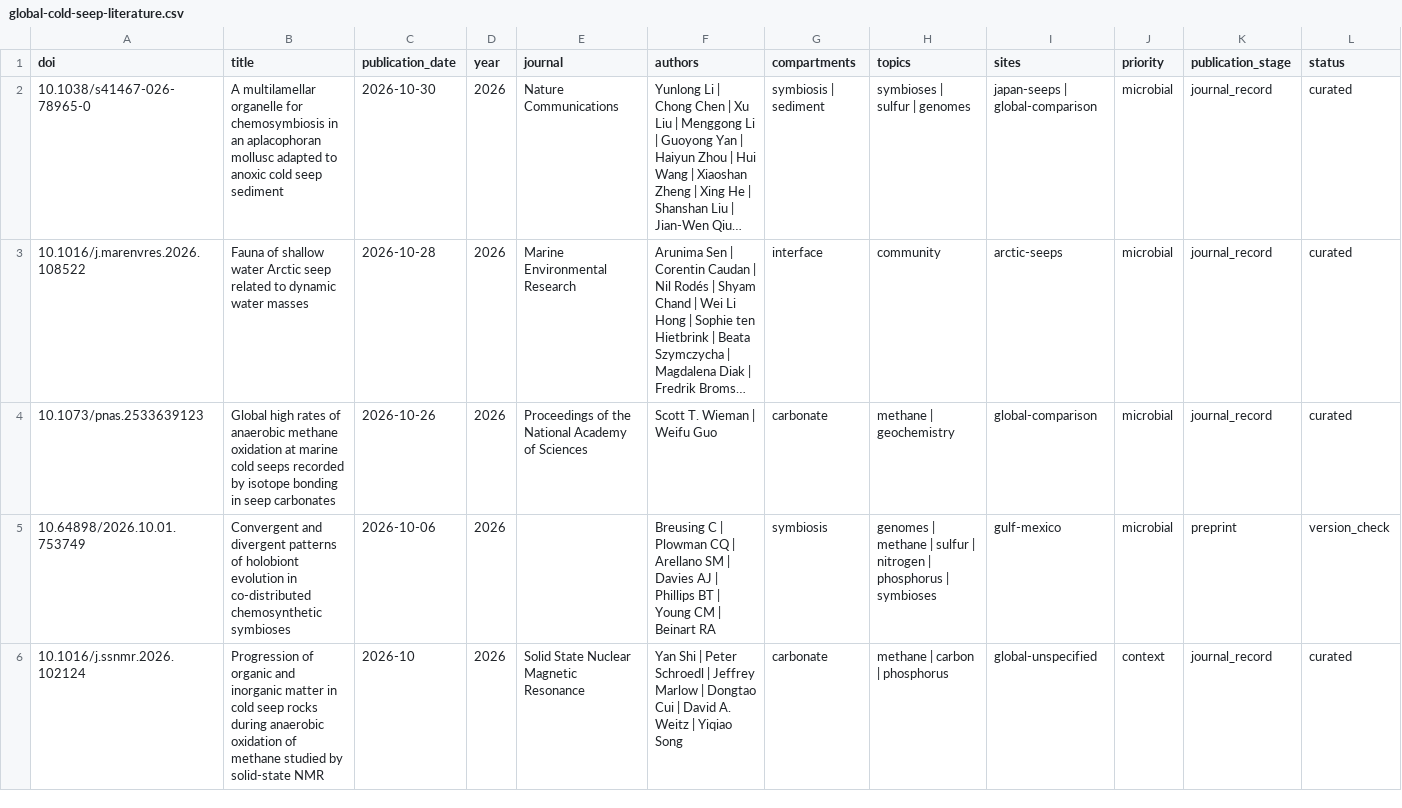
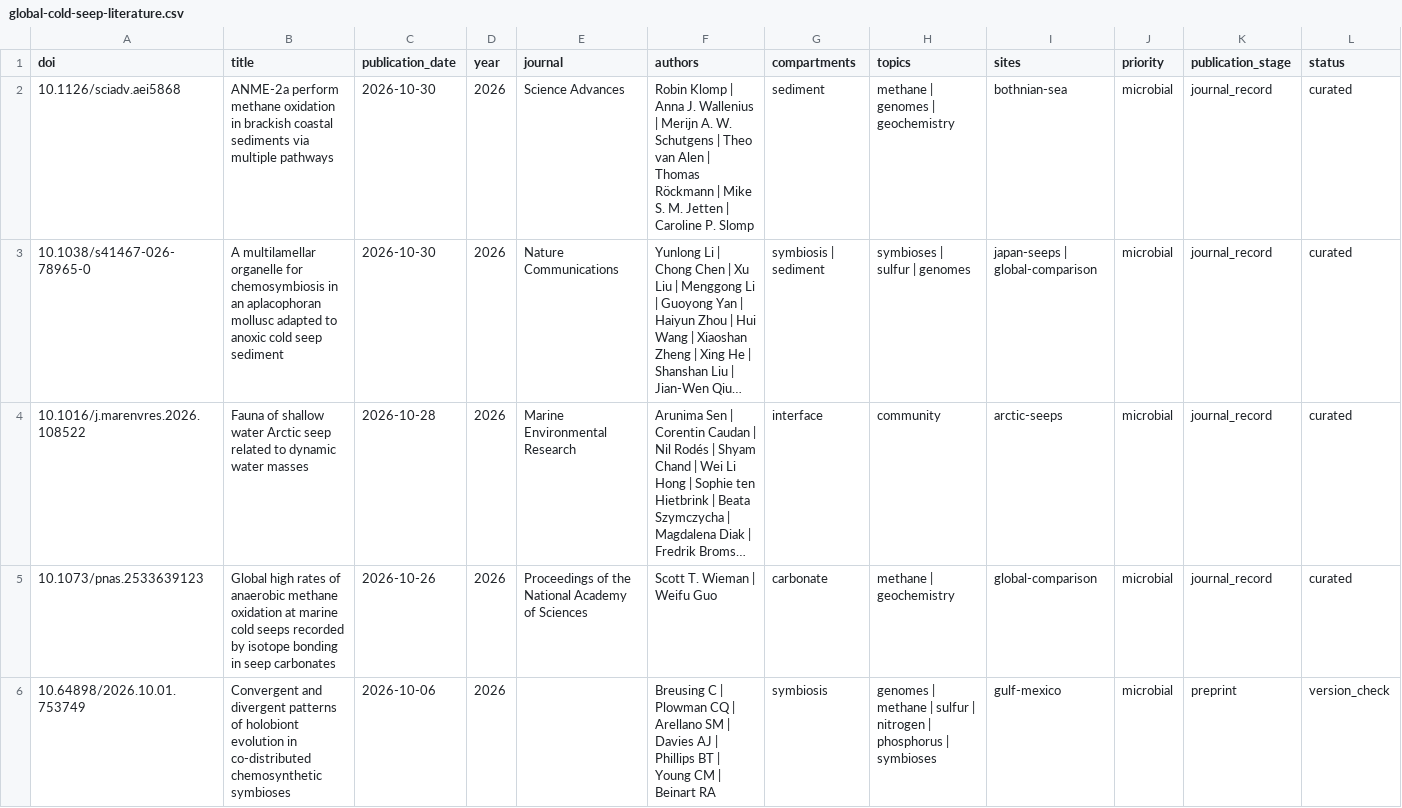
Before and after one commit to skate-debug/polar-evidence-atlas, a CSV file: dist/global-cold-seep-literature.csv, drawn as a sheet; only a part is shown; the shorter side is filled out with more unchanged rows; long unchanged cells end in …; rows hold the shown columns only; the diff names each change by its address in the sheet, - before the commit and + after, or states it on an @@ line.

```diff
--- a/dist/global-cold-seep-literature.csv
+++ b/dist/global-cold-seep-literature.csv
+row 2: 10.1126/sciadv.aei5868 | ANME-2a perform methane oxidation in brackish coastal sediments via multiple pathways | 2026-10-30 | 2026 | Science Advances | Robin Klomp | Anna J. Wallenius | Merijn A. W. Schutgens | Theo van Alen | Thomas Röckmann | Mike S. M. Jetten | Caroline P. Slomp | sediment | methane | genomes | geochemistry | bothnian-sea | microbial | journal_record | curated
```
Also changed, not shown: dist/cold-seep-literature.csv, dist/cold-seep-review.csv, 33 other files.
